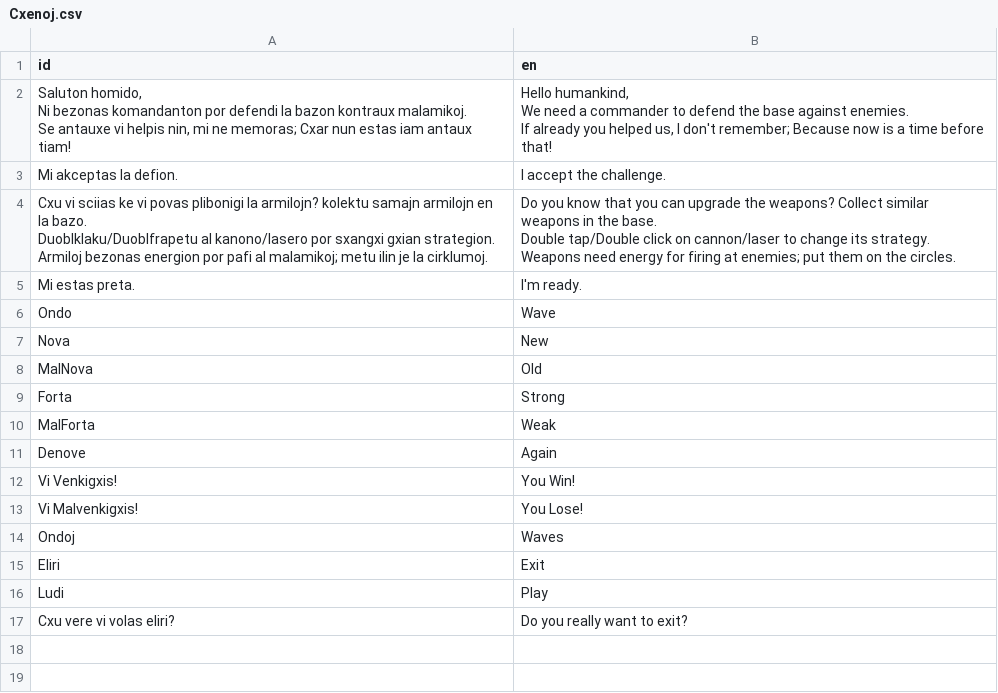
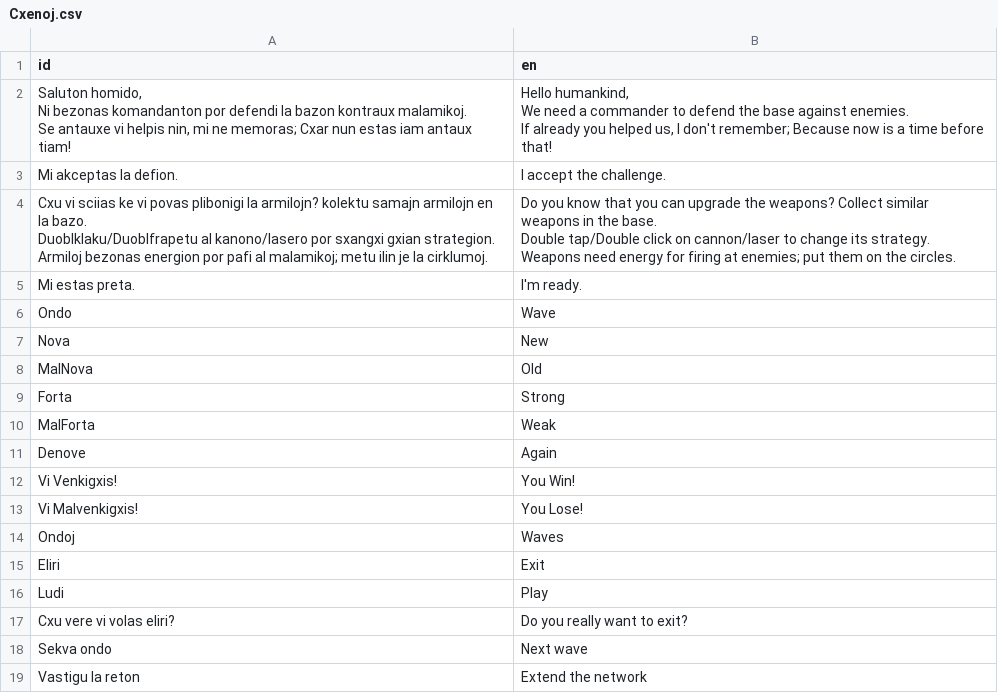
Before and after one commit to HassanHeydariNasab/defendo, a CSV file: Cxenoj.csv, drawn as a sheet; the diff names each change by its address in the sheet, - before the commit and + after, or states it on an @@ line.

```diff
--- a/Cxenoj.csv
+++ b/Cxenoj.csv
+row 18: Sekva ondo | Next wave
+row 19: Vastigu la reton | Extend the network
```
Also changed, not shown: 10 other files.
